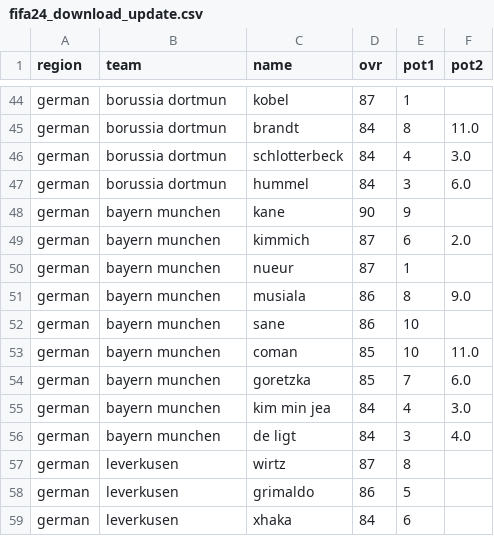
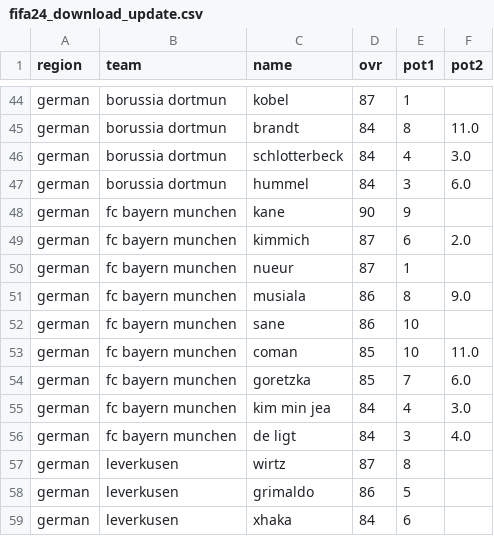
Before and after one commit to pimdejvani/dataset, a CSV file: fifa24_download_update.csv, drawn as a sheet; only a part is shown, gaps mark what is left out.

Commit message:
Update fifa24_download_update.csv

```diff
--- a/fifa24_download_update.csv
+++ b/fifa24_download_update.csv
@@ -47,11 +47,11 @@ german,borussia dortmun,schlotterbeck,84,4,3.0
 german,borussia dortmun,hummel,84,3,6.0
-german,bayern munchen,kane,90,9,
-german,bayern munchen,kimmich,87,6,2.0
-german,bayern munchen,nueur,87,1,
-german,bayern munchen,musiala,86,8,9.0
-german,bayern munchen,sane,86,10,
-german,bayern munchen,coman,85,10,11.0
-german,bayern munchen,goretzka,85,7,6.0
-german,bayern munchen,kim min jea,84,4,3.0
-german,bayern munchen,de ligt,84,3,4.0
+german,fc bayern munchen,kane,90,9,
+german,fc bayern munchen,kimmich,87,6,2.0
+german,fc bayern munchen,nueur,87,1,
+german,fc bayern munchen,musiala,86,8,9.0
+german,fc bayern munchen,sane,86,10,
+german,fc bayern munchen,coman,85,10,11.0
+german,fc bayern munchen,goretzka,85,7,6.0
+german,fc bayern munchen,kim min jea,84,4,3.0
+german,fc bayern munchen,de ligt,84,3,4.0
 german,leverkusen,wirtz,87,8,
```
